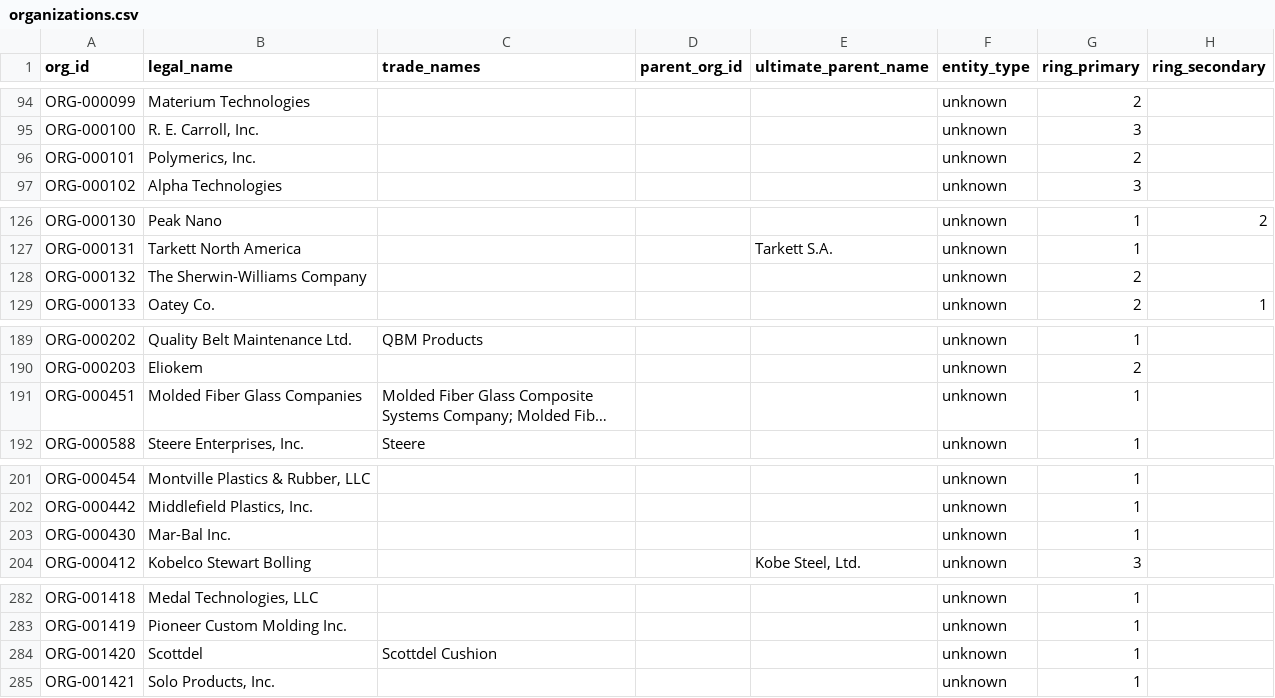
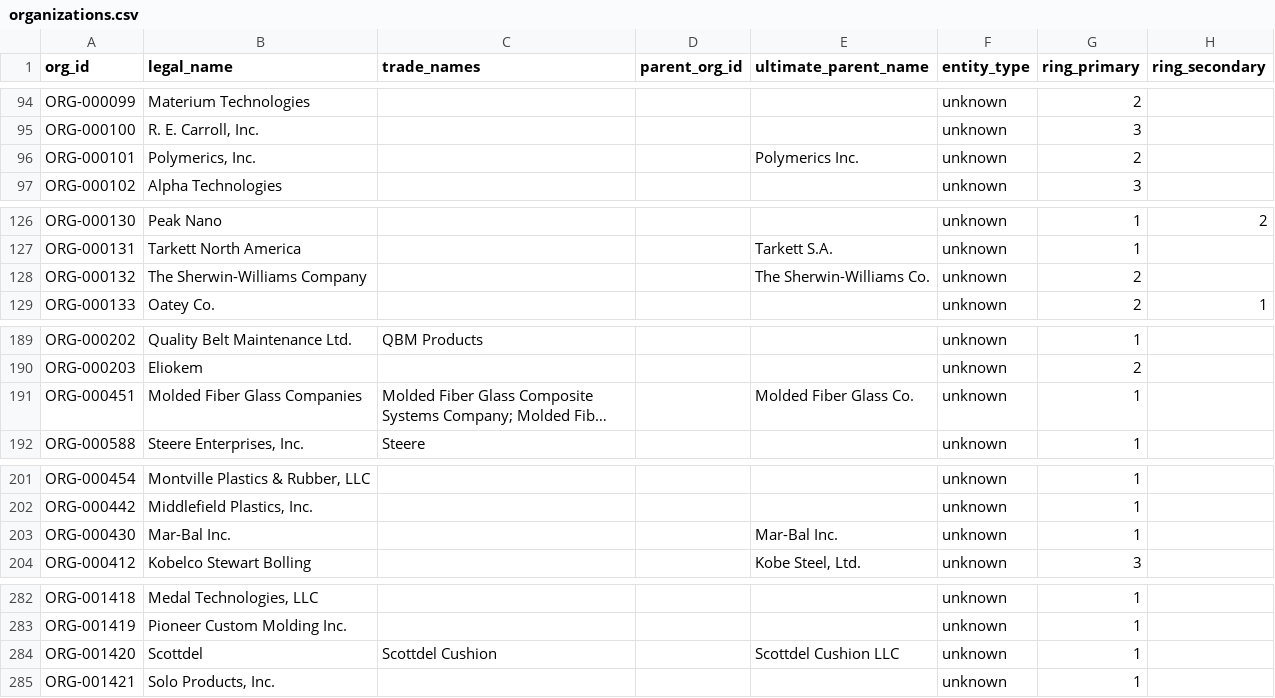
Before and after one commit to polymerindustrycluster/polymer-atlas, a CSV file: data/organizations.csv, drawn as a sheet; only a part is shown, gaps mark what is left out; long unchanged cells end in …; the diff covers the shown part only; the diff names each change by its address in the sheet, - before the commit and + after, or states it on an @@ line.

Commit message:
Phase 0: EPA TRI parent-company fills (19 ultimate_parent fills, provenance EPA TRI)

```diff
--- a/data/organizations.csv
+++ b/data/organizations.csv
-E96 (ultimate_parent_name): (empty)
+E96 (ultimate_parent_name): Polymerics Inc.
-E128 (ultimate_parent_name): (empty)
+E128 (ultimate_parent_name): The Sherwin-Williams Co.
-E191 (ultimate_parent_name): (empty)
+E191 (ultimate_parent_name): Molded Fiber Glass Co.
-E203 (ultimate_parent_name): (empty)
+E203 (ultimate_parent_name): Mar-Bal Inc.
-E284 (ultimate_parent_name): (empty)
+E284 (ultimate_parent_name): Scottdel Cushion LLC
```
Also changed, not shown: 14 edited cells elsewhere in this file.
